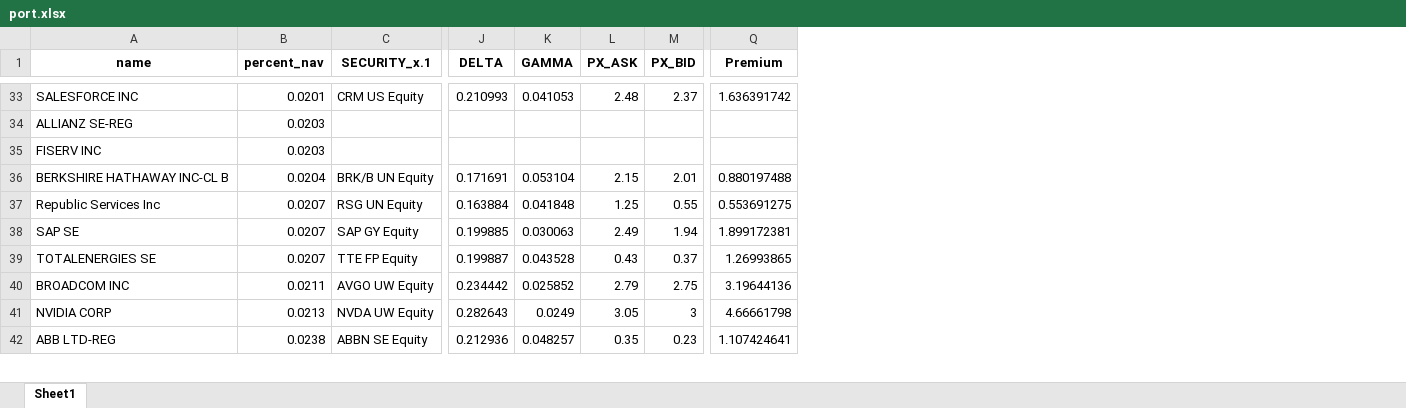
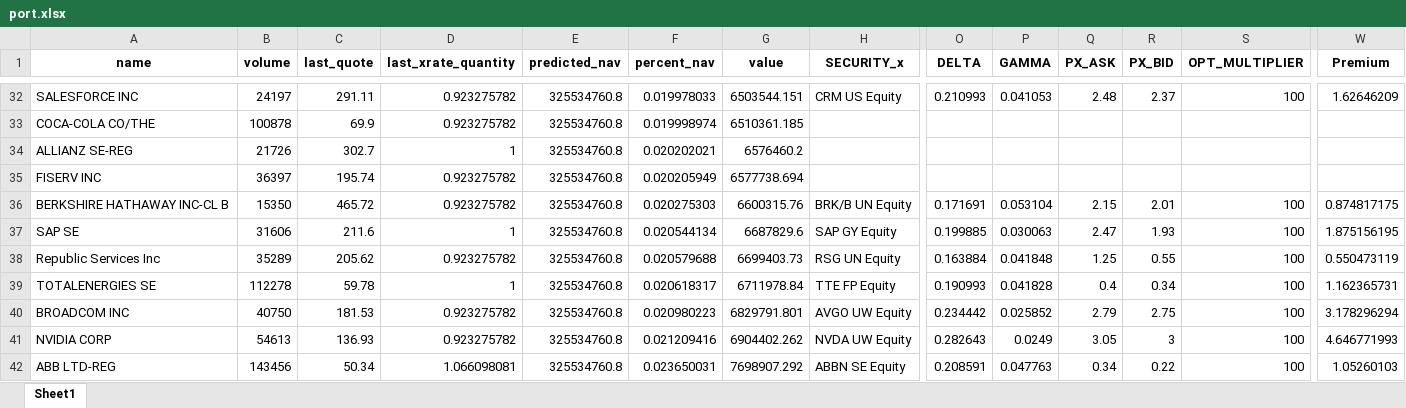
Before and after one commit to ssymhoven/omon, an Excel workbook: port.xlsx, sheet Sheet1, drawn as a sheet; only a part is shown, gaps mark what is left out; values as stored, in another font and other column widths than the file's, no borders; removed rows and columns are numbered as before the commit, all else as after; rows hold the shown columns only; the diff covers the shown part only; the diff names each change by its address in the sheet, - before the commit and + after, or states it on an @@ line.

```diff
--- a/port.xlsx (sheet Sheet1)
+++ b/port.xlsx (sheet Sheet1)
+column B (volume), row 32: 24197; rows 34-36: 21726 | 36397 | 15350; rows 38-42: 35289 | 112278 | 40750 | 54613 | 143456
+column C (last_quote), row 32: 291.11; rows 34-36: 302.7 | 195.74 | 465.72; rows 38-42: 205.62 | 59.78 | 181.53 | 136.93 | 50.34
+column D (last_xrate_quantity), row 32: 0.923275782; rows 34-36: 1 | 0.923275782 | 0.923275782; rows 38-42: 0.923275782 | 1 | 0.923275782 | 0.923275782 | 1.066098081
+column E (predicted_nav), row 32: 325534760.8; rows 34-36: all 325534760.8; rows 38-42: all 325534760.8
+column G (value), row 32: 6503544.151; rows 34-36: 6576460.2 | 6577738.694 | 6600315.76; rows 38-42: 6699403.73 | 6711978.84 | 6829791.801 | 6904402.262 | 7698907.292
+column S (OPT_MULTIPLIER), row 32: 100; row 36: 100; rows 38-42: all 100
-H1: SECURITY_x.1
+H1: SECURITY_x
-F32 (percent_nav): 0.0201
+F32 (percent_nav): 0.019978033
-W32 (Premium): 1.636391742
+W32 (Premium): 1.62646209
+row 33: COCA-COLA CO/THE | 100878 | 69.9 | 0.923275782 | 325534760.8 | 0.019998974 | 6510361.185
-F34 (percent_nav): 0.0203
+F34 (percent_nav): 0.020202021
-F35 (percent_nav): 0.0203
+F35 (percent_nav): 0.020205949
-F36 (percent_nav): 0.0204
+F36 (percent_nav): 0.020275303
-W36 (Premium): 0.880197488
+W36 (Premium): 0.874817175
+row 37: SAP SE | 31606 | 211.6 | 1 | 325534760.8 | 0.020544134 | 6687829.6 | SAP GY Equity | 0.199885 | 0.030063 | 2.47 | 1.93 | 100 | 1.875156195
-F38 (percent_nav): 0.0207
+F38 (percent_nav): 0.020579688
-W38 (Premium): 0.553691275
+W38 (Premium): 0.550473119
-row 38: SAP SE | 0.0207 | SAP GY Equity | 0.199885 | 0.030063 | 2.49 | 1.94 | 1.899172381
-F39 (percent_nav): 0.0207
+F39 (percent_nav): 0.020618317
-O39 (DELTA): 0.199887
+O39 (DELTA): 0.190993
-P39 (GAMMA): 0.043528
+P39 (GAMMA): 0.041828
-Q39 (PX_ASK): 0.43
+Q39 (PX_ASK): 0.4
-R39 (PX_BID): 0.37
+R39 (PX_BID): 0.34
-W39 (Premium): 1.26993865
+W39 (Premium): 1.162365731
-F40 (percent_nav): 0.0211
+F40 (percent_nav): 0.020980223
-W40 (Premium): 3.19644136
+W40 (Premium): 3.178296294
-F41 (percent_nav): 0.0213
+F41 (percent_nav): 0.021209416
-W41 (Premium): 4.66661798
+W41 (Premium): 4.646771993
-F42 (percent_nav): 0.0238
+F42 (percent_nav): 0.023650031
-O42 (DELTA): 0.212936
+O42 (DELTA): 0.208591
-P42 (GAMMA): 0.048257
+P42 (GAMMA): 0.047763
-Q42 (PX_ASK): 0.35
+Q42 (PX_ASK): 0.34
-R42 (PX_BID): 0.23
+R42 (PX_BID): 0.22
-W42 (Premium): 1.107424641
+W42 (Premium): 1.05260103
```
Also changed, not shown: 2 added rows, 3 removed rows and 77 edited cells elsewhere in this sheet, 4 other files.
